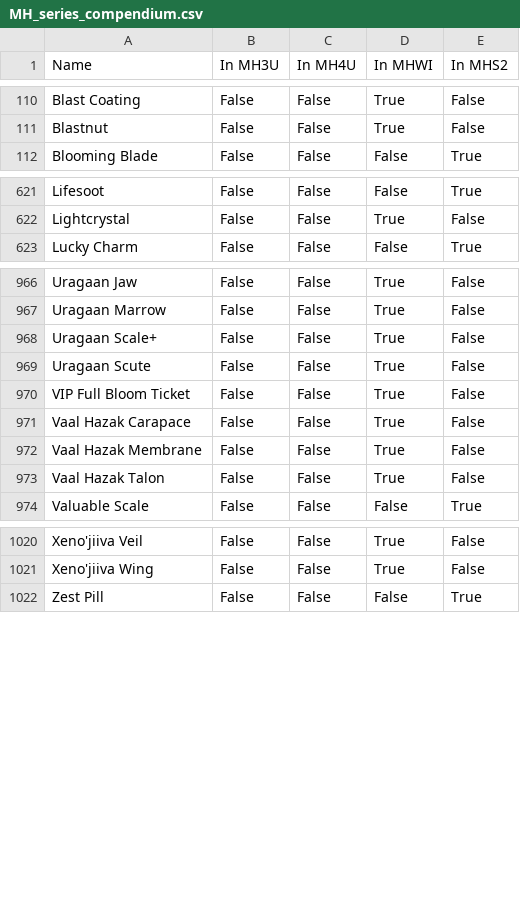
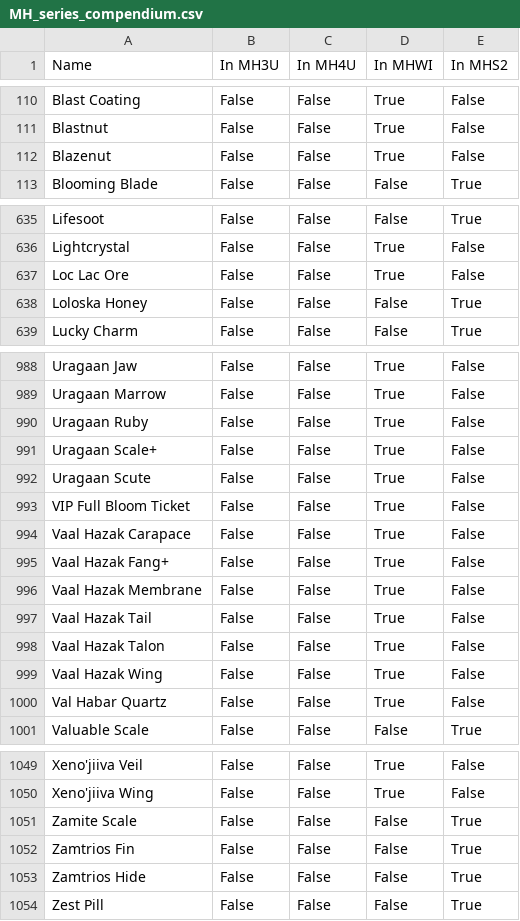
Before and after one commit to PurpleShad0w/MonsterHunterStats, a CSV file: dictionaries/MH_series_compendium.csv, drawn as a sheet; only a part is shown, gaps mark what is left out; the diff covers the shown part only.

```diff
--- a/dictionaries/MH_series_compendium.csv
+++ b/dictionaries/MH_series_compendium.csv
@@ -111,2 +111,3 @@ Blast Coating,False,False,True,False
 Blastnut,False,False,True,False
+Blazenut,False,False,True,False
 Blooming Blade,False,False,False,True
@@ -622,2 +636,4 @@ Lifesoot,False,False,False,True
 Lightcrystal,False,False,True,False
+Loc Lac Ore,False,False,True,False
+Loloska Honey,False,False,False,True
 Lucky Charm,False,False,False,True
@@ -967,2 +989,3 @@ Uragaan Jaw,False,False,True,False
 Uragaan Marrow,False,False,True,False
+Uragaan Ruby,False,False,True,False
 Uragaan Scale+,False,False,True,False
@@ -971,4 +994,8 @@ VIP Full Bloom Ticket,False,False,True,False
 Vaal Hazak Carapace,False,False,True,False
+Vaal Hazak Fang+,False,False,True,False
 Vaal Hazak Membrane,False,False,True,False
+Vaal Hazak Tail,False,False,True,False
 Vaal Hazak Talon,False,False,True,False
+Vaal Hazak Wing,False,False,True,False
+Val Habar Quartz,False,False,True,False
 Valuable Scale,False,False,False,True
@@ -1021,2 +1050,5 @@ Xeno'jiiva Veil,False,False,True,False
 Xeno'jiiva Wing,False,False,True,False
+Zamite Scale,False,False,False,True
+Zamtrios Fin,False,False,False,True
+Zamtrios Hide,False,False,False,True
 Zest Pill,False,False,False,True
```
Also changed, not shown: 21 added rows and 7 edited cells elsewhere in this file, dictionaries/MHS2_dictionary_items.csv, dictionaries/MHS2_dictionary_talismans.csv, 1 other file.
